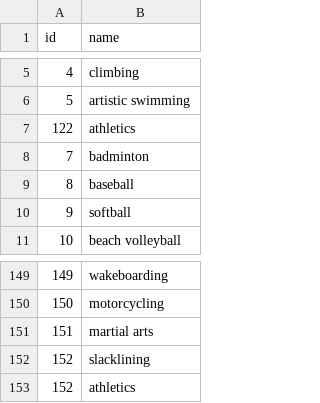
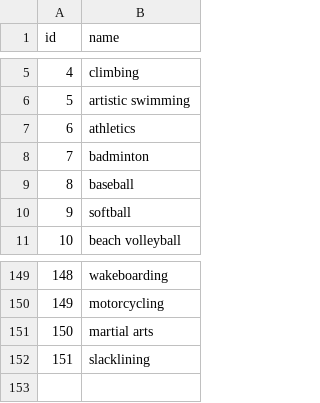
Before and after one commit to bolognapietro/KnowledgeGraphEngineering_iTelos-Project, a CSV file: Phase 2 - Information Gathering/data/standardized/sport/Sport.csv, drawn as a sheet; only a part is shown, gaps mark what is left out; the diff names each change by its address in the sheet, - before the commit and + after, or states it on an @@ line.

Commit message:
sport facility fix

```diff
--- a/Phase 2 - Information Gathering/data/standardized/sport/Sport.csv
+++ b/Phase 2 - Information Gathering/data/standardized/sport/Sport.csv
@@ column A (id) renumbered between rows 7 and 152 @@
-row 153: 152 | athletics
```
Also changed, not shown: 2 other files.
